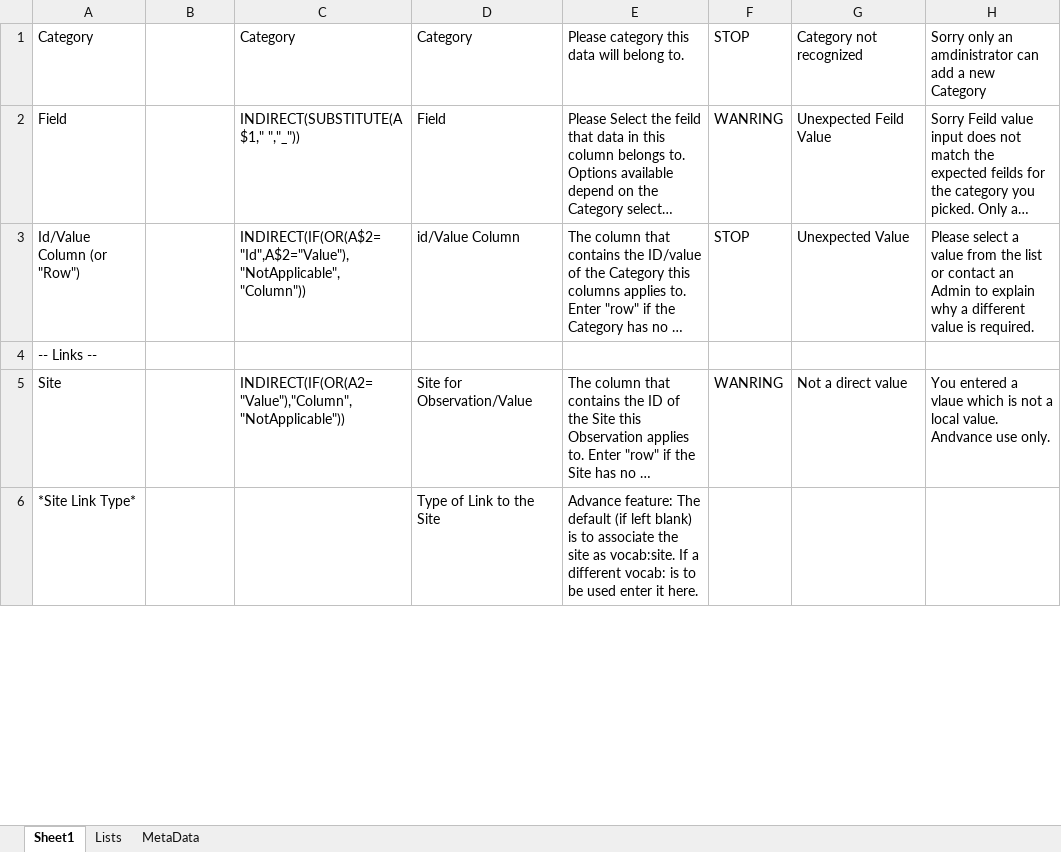
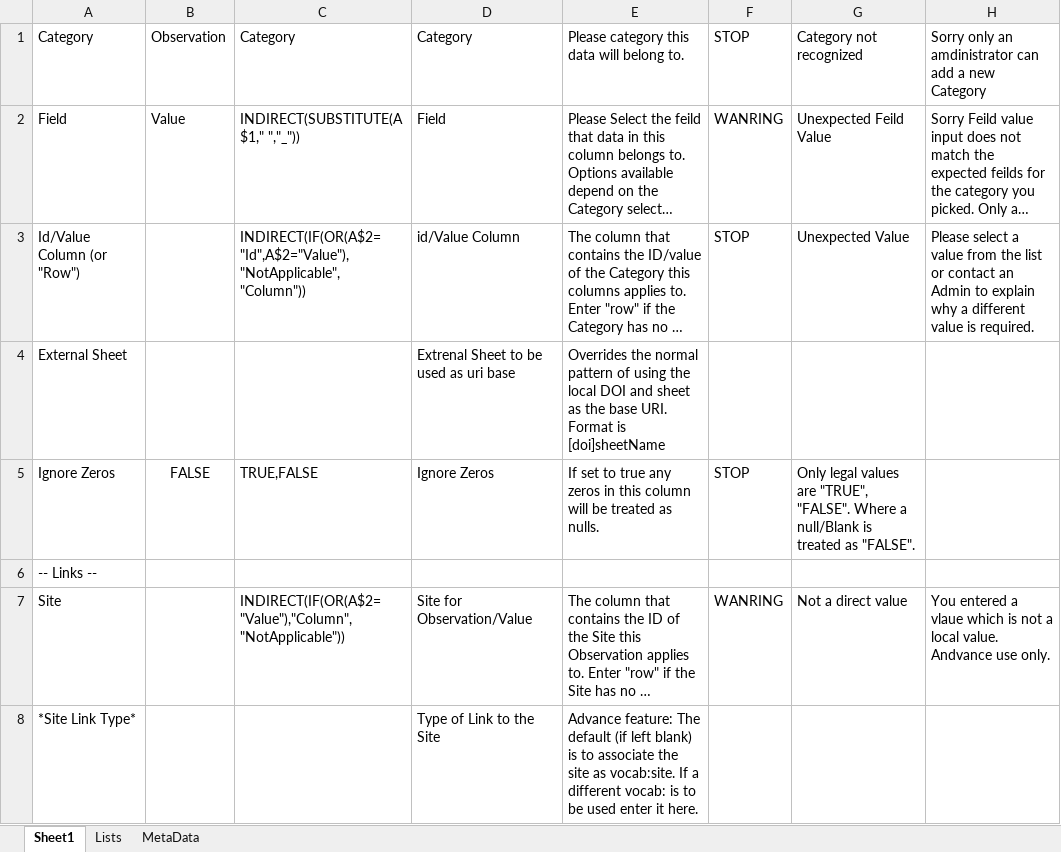
Before and after one commit to Christian-B/FishLink, an Excel workbook: data/MetaMaster.xlsx, sheet Sheet1, drawn as a sheet; only a part is shown; long unchanged cells end in …; values as stored, in another font and other column widths than the file's, no borders; addresses are those after the commit; the diff covers the shown part only; the diff names each change by its address in the sheet, - before the commit and + after, or states it on an @@ line.

```diff
--- a/data/MetaMaster.xlsx (sheet Sheet1)
+++ b/data/MetaMaster.xlsx (sheet Sheet1)
-B1: (empty)
+B1: Observation
-B2: (empty)
+B2: Value
+row 4: External Sheet |  |  | Extrenal Sheet to be used as uri base | Overrides the normal pattern of using the local DOI and sheet as the base URI. Format is [doi]sheetName
+row 5: Ignore Zeros | FALSE | TRUE,FALSE | Ignore Zeros | If set to true any zeros in this column will be treated as nulls. | STOP | Only legal values are "TRUE", "FALSE". Where a null/Blank is treated as "FALSE".
-C7: INDIRECT(IF(OR(A2="Value"),"Column","NotApplicable"))
+C7: INDIRECT(IF(OR(A$2="Value"),"Column","NotApplicable"))
```
Also changed, not shown: 5 edited cells elsewhere in this sheet, sheet Lists.
